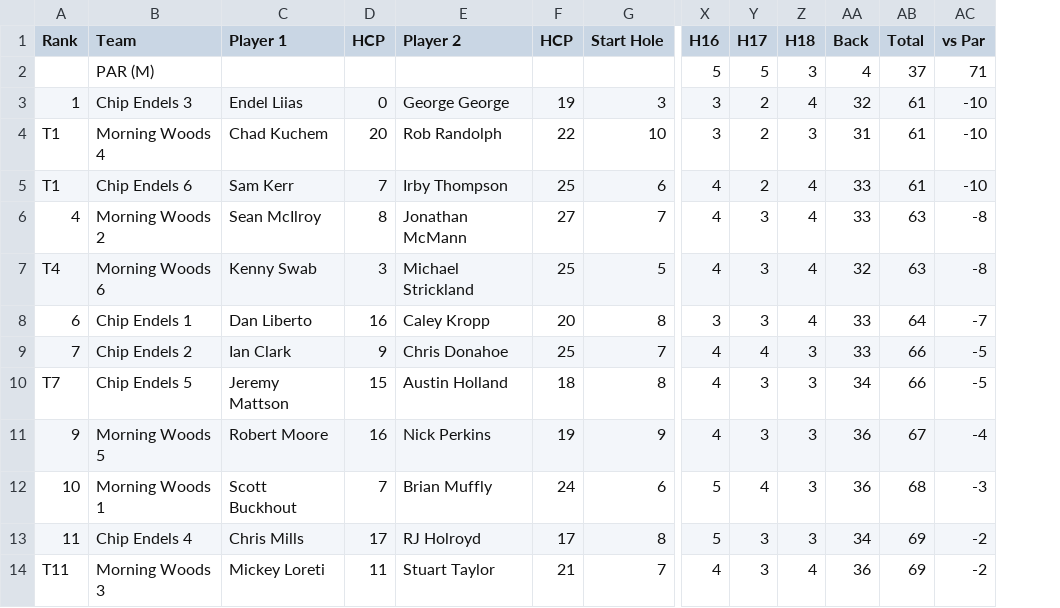
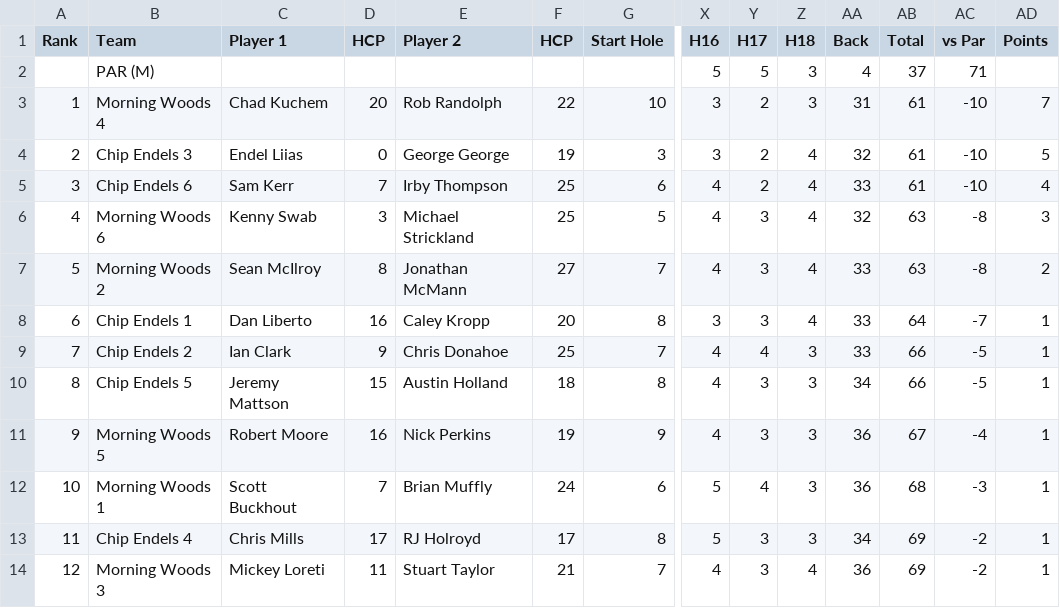
Before and after one commit to kennswab15/sac-cup-app, a CSV file: scramble_results.csv, drawn as a sheet; only a part is shown, gaps mark what is left out; removed rows and columns are numbered as before the commit, all else as after; rows hold the shown columns only; the diff names each change by its address in the sheet, - before the commit and + after, or states it on an @@ line.

```diff
--- a/scramble_results.csv
+++ b/scramble_results.csv
+column AD (Points), row 3: 7; rows 5-6: 4 | 3; rows 8-14: all 1
-row 3: 1 | Chip Endels 3 | Endel Liias | 0 | George George | 19 | 3 | 3 | 2 | 4 | 32 | 61 | -10
-A3 (Rank): T1
+A3 (Rank): 1
+row 4: 2 | Chip Endels 3 | Endel Liias | 0 | George George | 19 | 3 | 3 | 2 | 4 | 32 | 61 | -10 | 5
-A5 (Rank): T1
+A5 (Rank): 3
-row 6: 4 | Morning Woods 2 | Sean McIlroy | 8 | Jonathan McMann | 27 | 7 | 4 | 3 | 4 | 33 | 63 | -8
-A6 (Rank): T4
+A6 (Rank): 4
+row 7: 5 | Morning Woods 2 | Sean McIlroy | 8 | Jonathan McMann | 27 | 7 | 4 | 3 | 4 | 33 | 63 | -8 | 2
-A10 (Rank): T7
+A10 (Rank): 8
-A14 (Rank): T11
+A14 (Rank): 12
```
Also changed, not shown: 2 other files.
